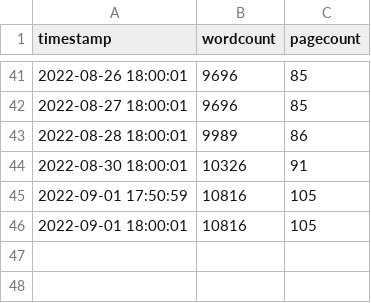
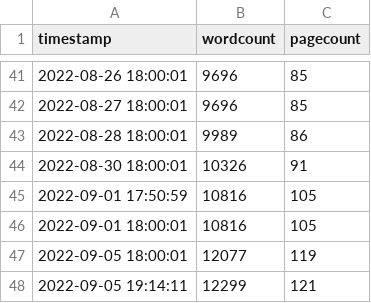
Before and after one commit to eparrish64/thesis, a CSV file: progressTracking/progress.csv, drawn as a sheet; only a part is shown, gaps mark what is left out; the diff names each change by its address in the sheet, - before the commit and + after, or states it on an @@ line.

```diff
--- a/progressTracking/progress.csv
+++ b/progressTracking/progress.csv
+row 47: 2022-09-05 18:00:01 | 12077 | 119
+row 48: 2022-09-05 19:14:11 | 12299 | 121
```
Also changed, not shown: 13 other files.
